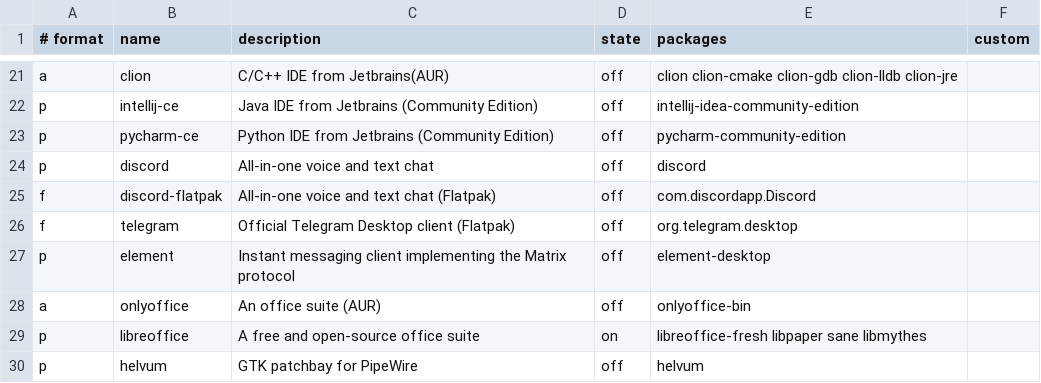
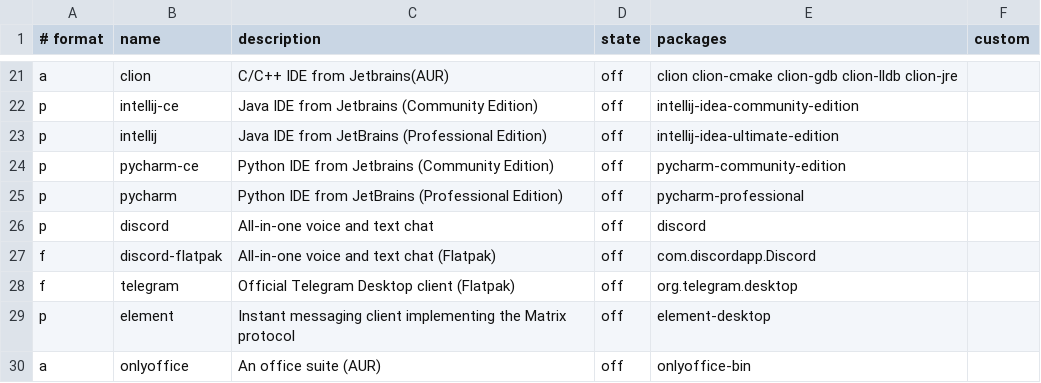
Before and after one commit to neiios/sila, a CSV file: scripts/postinstall/csv/software.csv, drawn as a sheet; only a part is shown, gaps mark what is left out; the shorter side is filled out with more unchanged rows; the diff names each change by its address in the sheet, - before the commit and + after, or states it on an @@ line.

Commit message:
Update software.csv
Add licensed IDEs to the list

```diff
--- a/scripts/postinstall/csv/software.csv
+++ b/scripts/postinstall/csv/software.csv
+row 23: p | intellij | Java IDE from JetBrains (Professional Edition) | off | intellij-idea-ultimate-edition
+row 25: p | pycharm | Python IDE from JetBrains (Professional Edition) | off | pycharm-professional
```
